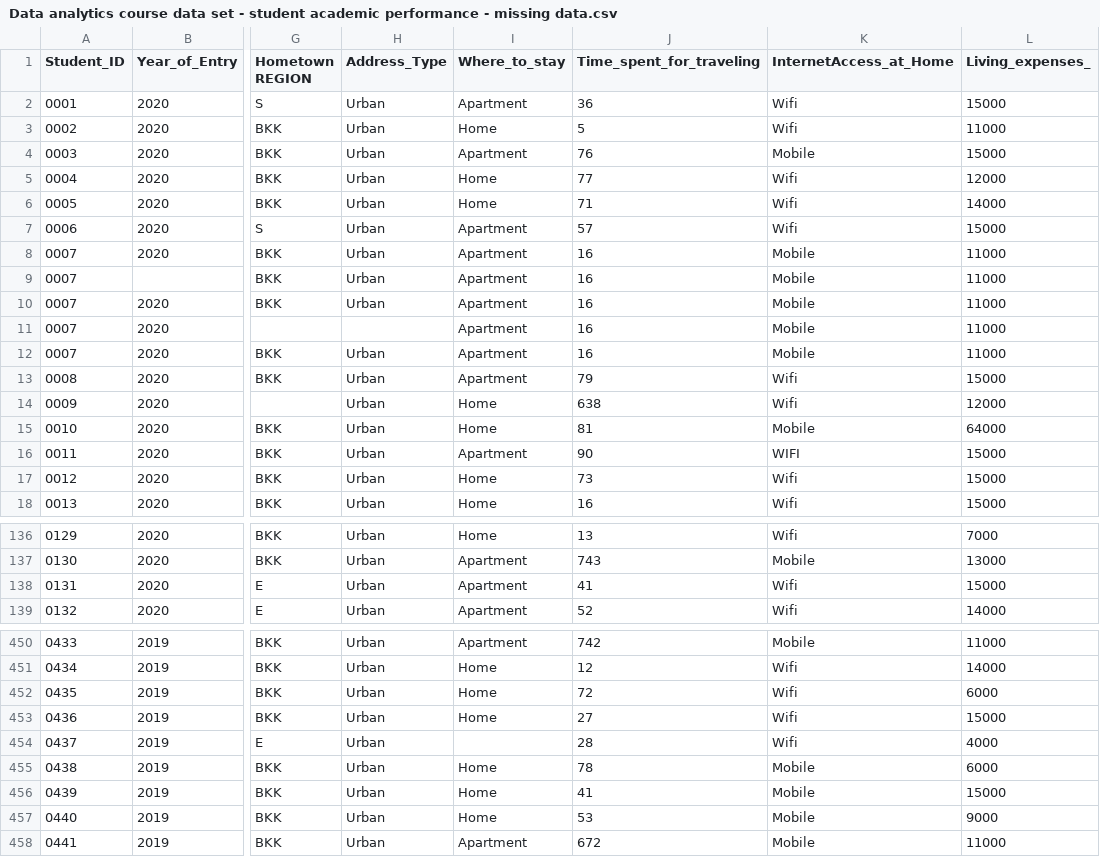
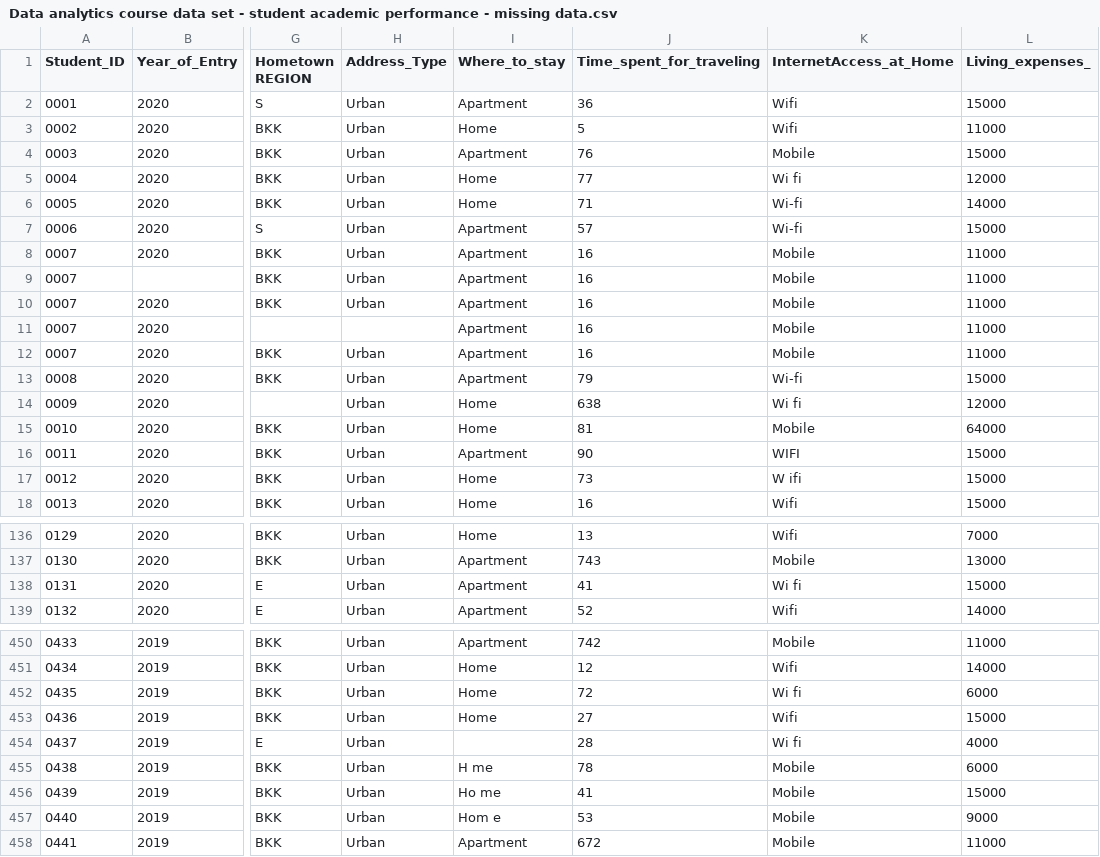
Before and after one commit to charmy2525/DataAnalytics, a CSV file: Data analytics course data set - student academic performance - missing data.csv, drawn as a sheet; only a part is shown, gaps mark what is left out; the diff covers the shown part only; the diff names each change by its address in the sheet, - before the commit and + after, or states it on an @@ line.

```diff
--- a/Data analytics course data set - student academic performance - missing data.csv
+++ b/Data analytics course data set - student academic performance - missing data.csv
-K5 (InternetAccess_at_Home): Wifi
+K5 (InternetAccess_at_Home): Wi fi
-K6:K7 (InternetAccess_at_Home): Wifi
+K6:K7 (InternetAccess_at_Home): Wi-fi
-K13 (InternetAccess_at_Home): Wifi
+K13 (InternetAccess_at_Home): Wi-fi
-K14 (InternetAccess_at_Home): Wifi
+K14 (InternetAccess_at_Home): Wi fi
-K17 (InternetAccess_at_Home): Wifi
+K17 (InternetAccess_at_Home): W ifi
-K138 (InternetAccess_at_Home): Wifi
+K138 (InternetAccess_at_Home): Wi fi
-K452 (InternetAccess_at_Home): Wifi
+K452 (InternetAccess_at_Home): Wi fi
-K454 (InternetAccess_at_Home): Wifi
+K454 (InternetAccess_at_Home): Wi fi
-I455 (Where_to_stay): Home
+I455 (Where_to_stay): H me
-I456 (Where_to_stay): Home
+I456 (Where_to_stay): Ho me
-I457 (Where_to_stay): Home
+I457 (Where_to_stay): Hom e
```
Also changed, not shown: 8 edited cells elsewhere in this file.
